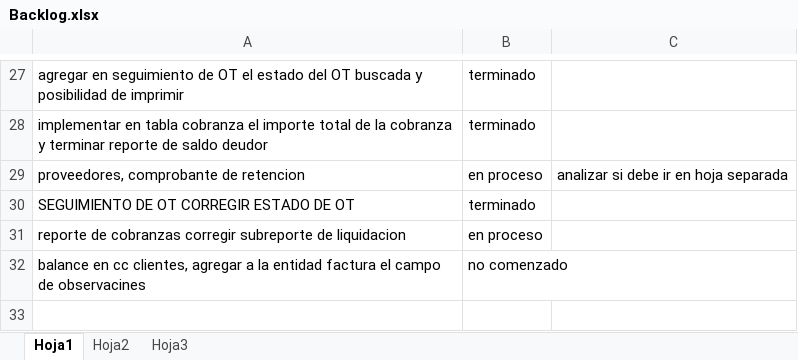
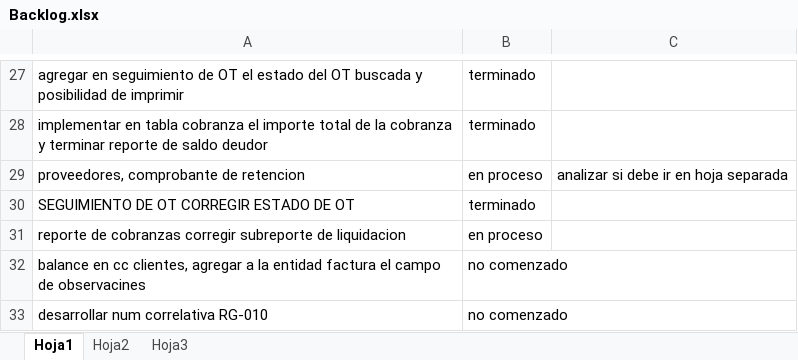
Before and after one commit to laureano23/bpApp, an Excel workbook: Backlog.xlsx, sheet Hoja1, drawn as a sheet; only a part is shown, gaps mark what is left out; values as stored, in another font and other column widths than the file's, no borders; conditional formats not drawn; the diff names each change by its address in the sheet, - before the commit and + after, or states it on an @@ line.

```diff
--- a/Backlog.xlsx (sheet Hoja1)
+++ b/Backlog.xlsx (sheet Hoja1)
+row 33: desarrollar num correlativa RG-010 | no comenzado
```
Also changed, not shown: 13 other files.
